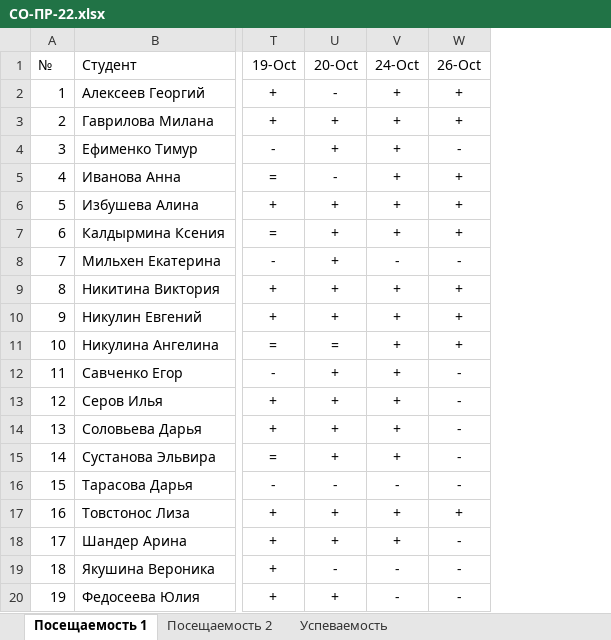
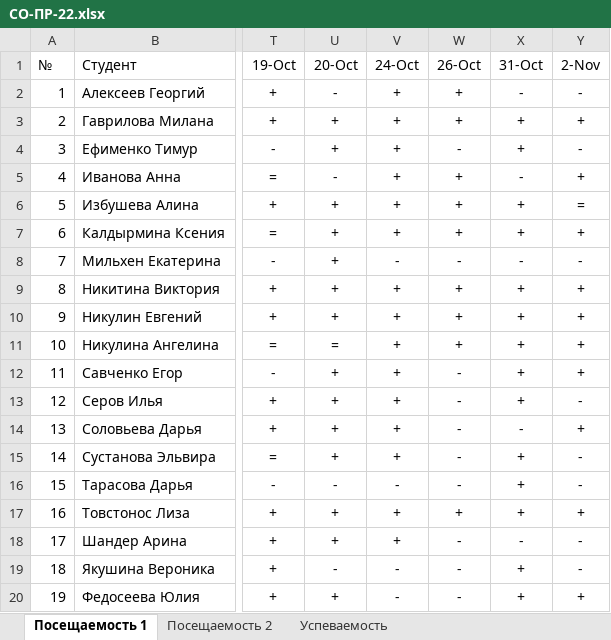
Before and after one commit to TheBandik/computer-science, an Excel workbook: sem1/СО-ПР-22.xlsx, sheet Посещаемость 1, drawn as a sheet; only a part is shown, gaps mark what is left out; values as stored, in another font and other column widths than the file's, no borders; conditional formats not drawn; the diff names each change by its address in the sheet, - before the commit and + after, or states it on an @@ line.

```diff
--- a/sem1/СО-ПР-22.xlsx (sheet Посещаемость 1)
+++ b/sem1/СО-ПР-22.xlsx (sheet Посещаемость 1)
+column X (31-Oct), rows 2-20: - | + | + | - | + | + | - | + | + | + | + | + | - | + | + | + | - | + | +
+column Y (2-Nov), rows 2-20: - | + | - | + | = | + | - | + | + | + | + | - | + | - | - | + | - | - | +
```
Also changed, not shown: sheet Успеваемость, sheet Посещаемость 2, sem1/С-ПР-23.xlsx.
